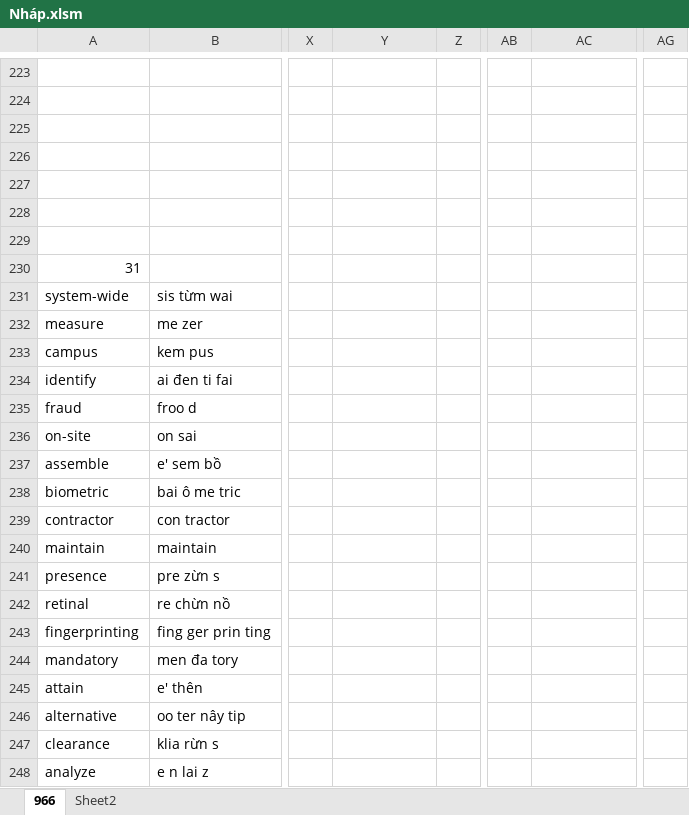
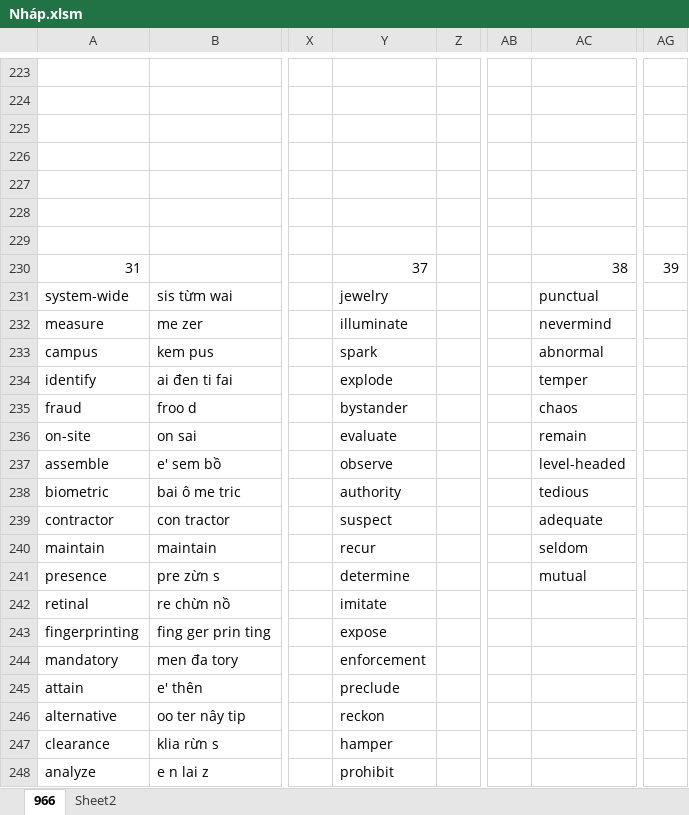
Before and after one commit to thaidh-dev/Engrisk, an Excel workbook: Nháp.xlsm, sheet 966, drawn as a sheet; only a part is shown, gaps mark what is left out; values as stored, in another font and other column widths than the file's, no borders; charts and pictures not drawn; the diff covers the shown part only; the diff names each change by its address in the sheet, - before the commit and + after, or states it on an @@ line.

Commit message:
cm

```diff
--- a/Nháp.xlsm (sheet 966)
+++ b/Nháp.xlsm (sheet 966)
-Y230: (empty)
+Y230: 37
-AC230: (empty)
+AC230: 38
-AG230: (empty)
+AG230: 39
-Y231: (empty)
+Y231: jewelry
-AC231: (empty)
+AC231: punctual
-Y232: (empty)
+Y232: illuminate
-AC232: (empty)
+AC232: nevermind
-Y233: (empty)
+Y233: spark
-AC233: (empty)
+AC233: abnormal
-Y234: (empty)
+Y234: explode
-AC234: (empty)
+AC234: temper
-Y235: (empty)
+Y235: bystander
-AC235: (empty)
+AC235: chaos
-Y236: (empty)
+Y236: evaluate
-AC236: (empty)
+AC236: remain
-Y237: (empty)
+Y237: observe
-AC237: (empty)
+AC237: level-headed
-Y238: (empty)
+Y238: authority
-AC238: (empty)
+AC238: tedious
-Y239: (empty)
+Y239: suspect
-AC239: (empty)
+AC239: adequate
-Y240: (empty)
+Y240: recur
-AC240: (empty)
+AC240: seldom
-Y241: (empty)
+Y241: determine
-AC241: (empty)
+AC241: mutual
-Y242: (empty)
+Y242: imitate
-Y243: (empty)
+Y243: expose
-Y244: (empty)
+Y244: enforcement
-Y245: (empty)
+Y245: preclude
-Y246: (empty)
+Y246: reckon
-Y247: (empty)
+Y247: hamper
-Y248: (empty)
+Y248: prohibit
```
Also changed, not shown: 10 edited cells elsewhere in this sheet.
